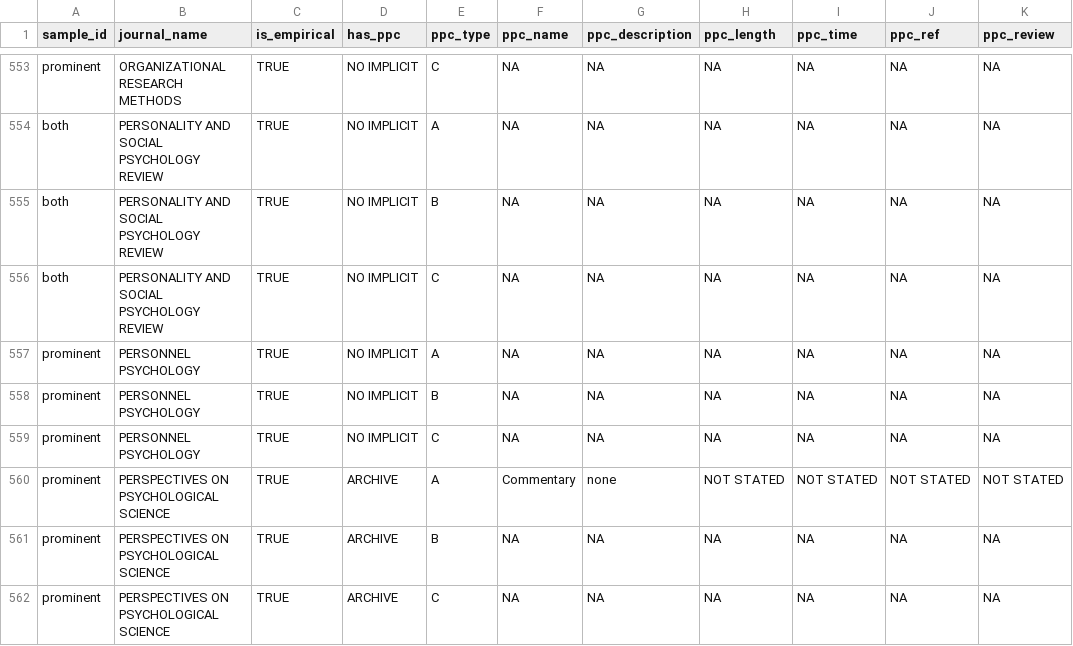
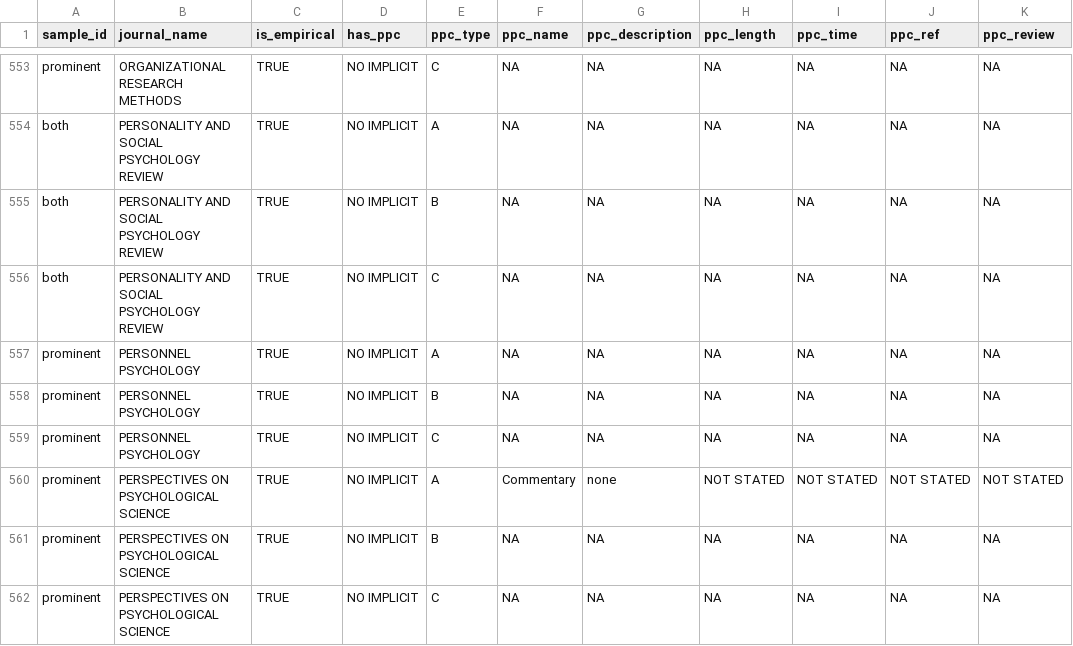
Before and after one commit to TomHardwicke/PROJ_2023_psych-journal-critique, a CSV file: data/processed/d_journals.csv, drawn as a sheet; only a part is shown, gaps mark what is left out; the diff covers the shown part only; the diff names each change by its address in the sheet, - before the commit and + after, or states it on an @@ line.

Commit message:
recoded archive only to no ppc

```diff
--- a/data/processed/d_journals.csv
+++ b/data/processed/d_journals.csv
-D560:D562 (has_ppc): ARCHIVE
+D560:D562 (has_ppc): NO IMPLICIT
```
Also changed, not shown: 24 edited cells elsewhere in this file, 2 other files.
